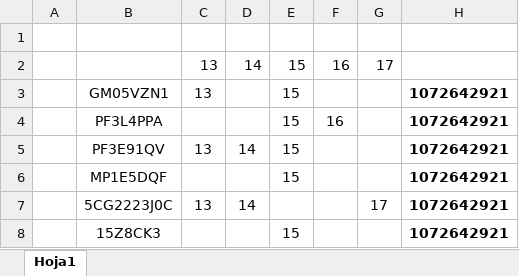
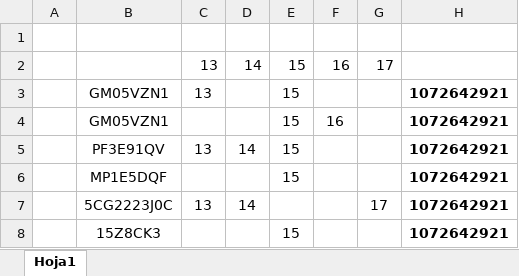
Before and after one commit to JDavidCh07/equiposglq, an Excel workbook: arc/arc_Libro5.xlsx, sheet Hoja1, drawn as a sheet; only a part is shown; values as stored, in another font and other column widths than the file's, no borders; the diff names each change by its address in the sheet, - before the commit and + after, or states it on an @@ line.

```diff
--- a/arc/arc_Libro5.xlsx (sheet Hoja1)
+++ b/arc/arc_Libro5.xlsx (sheet Hoja1)
-B4: PF3L4PPA
+B4: GM05VZN1
```
Also changed, not shown: arc/arc_Libro1.xlsx, arc/arc_Libro4.xlsx, 4 other files.
